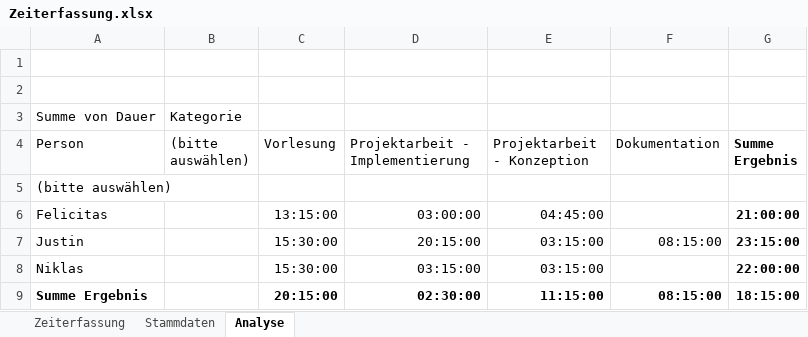
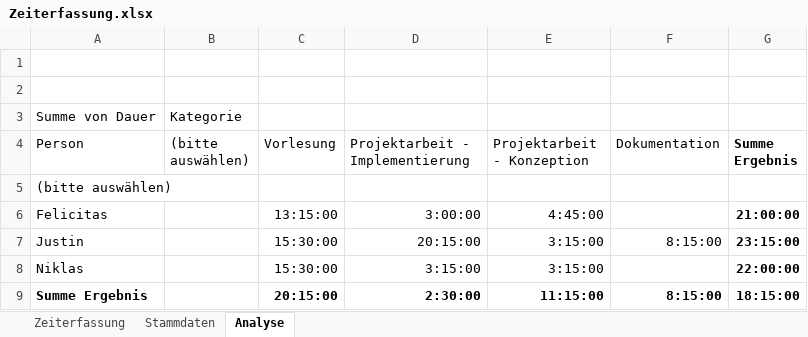
Before and after one commit to Ardril/entwDsa, an Excel workbook: doc/Zeiterfassung.xlsx, sheet Analyse, drawn as a sheet; values as stored, in another font and other column widths than the file's, no borders; the diff names each change by its address in the sheet, - before the commit and + after, or states it on an @@ line.

```diff
--- a/doc/Zeiterfassung.xlsx (sheet Analyse)
+++ b/doc/Zeiterfassung.xlsx (sheet Analyse)
-D6 (Projektarbeit - Implementierung): 03:00:00
+D6 (Projektarbeit - Implementierung): 3:00:00
-E6 (Projektarbeit - Konzeption): 04:45:00
+E6 (Projektarbeit - Konzeption): 4:45:00
-E7:E8 (Projektarbeit - Konzeption): 03:15:00
+E7:E8 (Projektarbeit - Konzeption): 3:15:00
-F7 (Dokumentation): 08:15:00
+F7 (Dokumentation): 8:15:00
-D8 (Projektarbeit - Implementierung): 03:15:00
+D8 (Projektarbeit - Implementierung): 3:15:00
-D9 (Projektarbeit - Implementierung): 02:30:00
+D9 (Projektarbeit - Implementierung): 2:30:00
-F9 (Dokumentation): 08:15:00
+F9 (Dokumentation): 8:15:00
```
Also changed, not shown: sheet Zeiterfassung.
